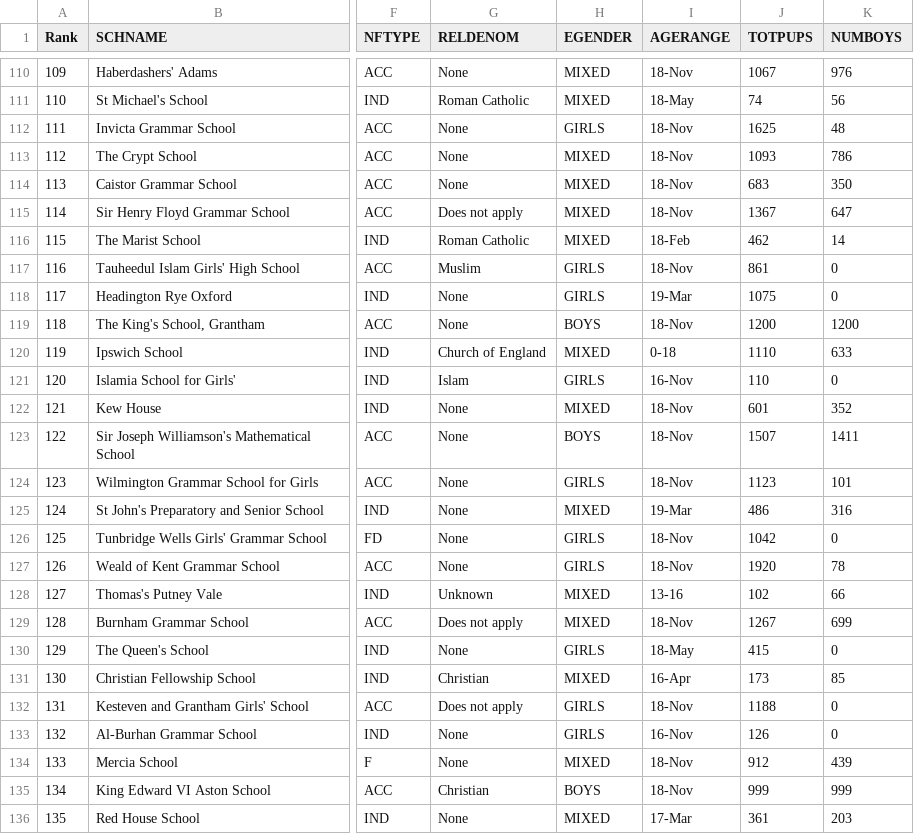
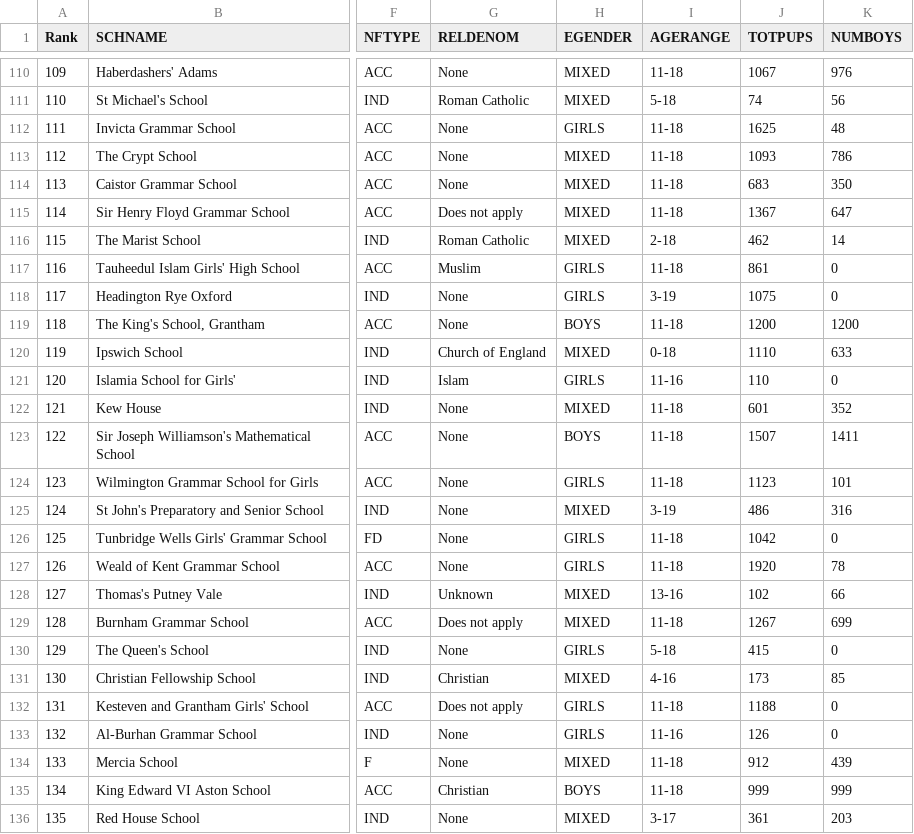
Before and after one commit to SnowTonn/ChartsGP, a CSV file: AxisNI-frontend/public/data/top700schools.csv, drawn as a sheet; only a part is shown, gaps mark what is left out; the diff covers the shown part only; the diff names each change by its address in the sheet, - before the commit and + after, or states it on an @@ line.

```diff
--- a/AxisNI-frontend/public/data/top700schools.csv
+++ b/AxisNI-frontend/public/data/top700schools.csv
-I110 (AGERANGE): 18-Nov
+I110 (AGERANGE): 11-18
-I111 (AGERANGE): 18-May
+I111 (AGERANGE): 5-18
-I112:I115 (AGERANGE): 18-Nov
+I112:I115 (AGERANGE): 11-18
-I116 (AGERANGE): 18-Feb
+I116 (AGERANGE): 2-18
-I117 (AGERANGE): 18-Nov
+I117 (AGERANGE): 11-18
-I118 (AGERANGE): 19-Mar
+I118 (AGERANGE): 3-19
-I119 (AGERANGE): 18-Nov
+I119 (AGERANGE): 11-18
-I121 (AGERANGE): 16-Nov
+I121 (AGERANGE): 11-16
-I122:I124 (AGERANGE): 18-Nov
+I122:I124 (AGERANGE): 11-18
-I125 (AGERANGE): 19-Mar
+I125 (AGERANGE): 3-19
-I126:I127 (AGERANGE): 18-Nov
+I126:I127 (AGERANGE): 11-18
-I129 (AGERANGE): 18-Nov
+I129 (AGERANGE): 11-18
-I130 (AGERANGE): 18-May
+I130 (AGERANGE): 5-18
-I131 (AGERANGE): 16-Apr
+I131 (AGERANGE): 4-16
-I132 (AGERANGE): 18-Nov
+I132 (AGERANGE): 11-18
-I133 (AGERANGE): 16-Nov
+I133 (AGERANGE): 11-16
-I134:I135 (AGERANGE): 18-Nov
+I134:I135 (AGERANGE): 11-18
-I136 (AGERANGE): 17-Mar
+I136 (AGERANGE): 3-17
```
Also changed, not shown: 173 edited cells elsewhere in this file, AxisNI-frontend/build/data/top700schools.csv, 6 other files.
